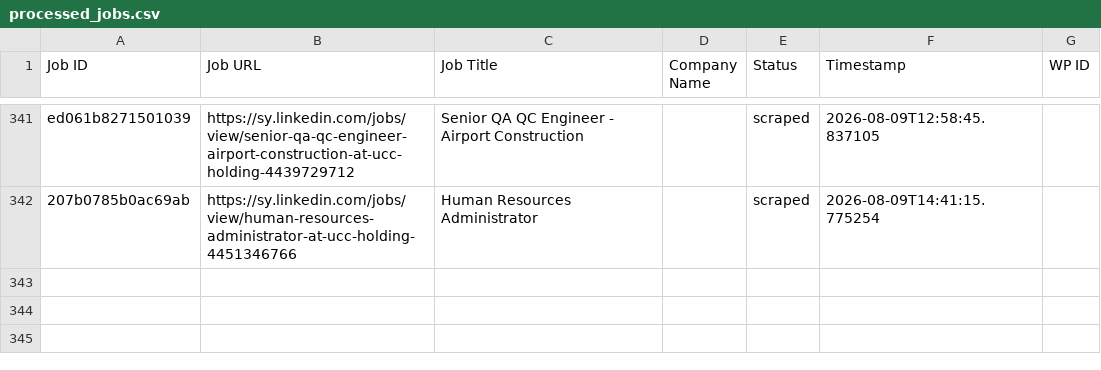
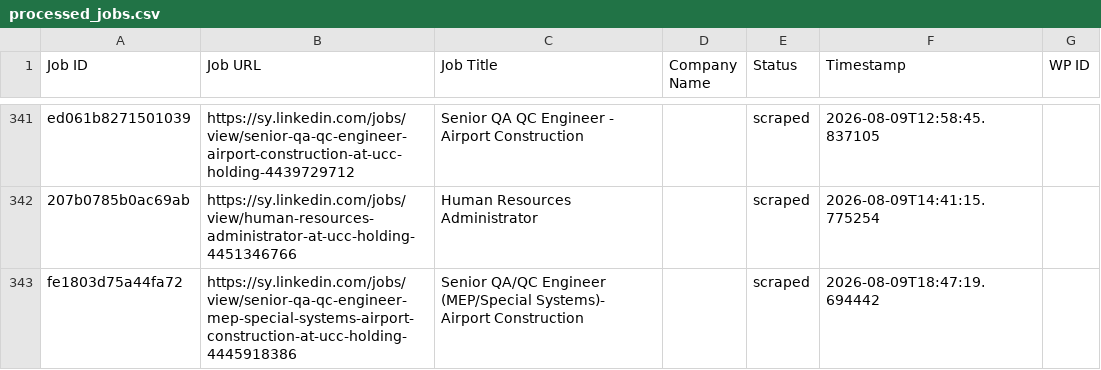
Before and after one commit to innovationinc2000/sy, a CSV file: processed_jobs.csv, drawn as a sheet; only a part is shown, gaps mark what is left out; the diff names each change by its address in the sheet, - before the commit and + after, or states it on an @@ line.

```diff
--- a/processed_jobs.csv
+++ b/processed_jobs.csv
+row 343: fe1803d75a44fa72 | https://sy.linkedin.com/jobs/view/senior-qa-qc-engineer-mep-special-systems-airport-construction-at-ucc-holding-4445918386 | Senior QA/QC Engineer (MEP/Special Systems)- Airport Construction |  | scraped | 2026-08-09T18:47:19.694442
```
